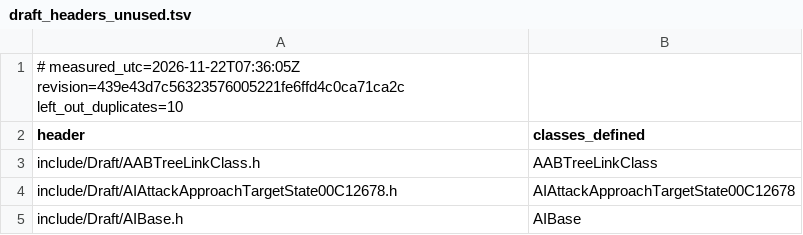
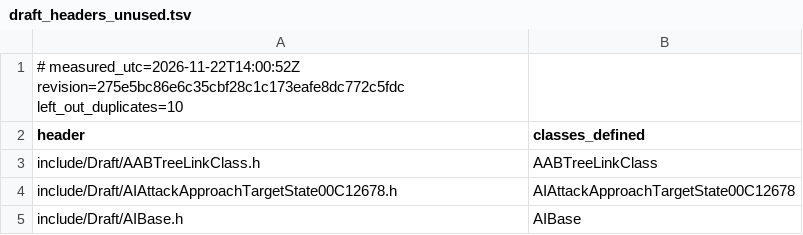
Before and after one commit to Brietat71/BFME2-Rebuild, a TSV file: worklist/draft_headers_unused.tsv, drawn as a sheet; only a part is shown.

```diff
--- a/worklist/draft_headers_unused.tsv
+++ b/worklist/draft_headers_unused.tsv
@@ -1,2 +1,2 @@
-# measured_utc=2026-11-22T07:36:05Z revision=439e43d7c56323576005221fe6ffd4c0ca71ca2c left_out_duplicates=10
+# measured_utc=2026-11-22T14:00:52Z revision=275e5bc86e6c35cbf28c1c173eafe8dc772c5fdc left_out_duplicates=10
 header	classes_defined
```
Also changed, not shown: worklist/draft_headers_in_use.tsv, worklist/files.tsv, 8 other files.
